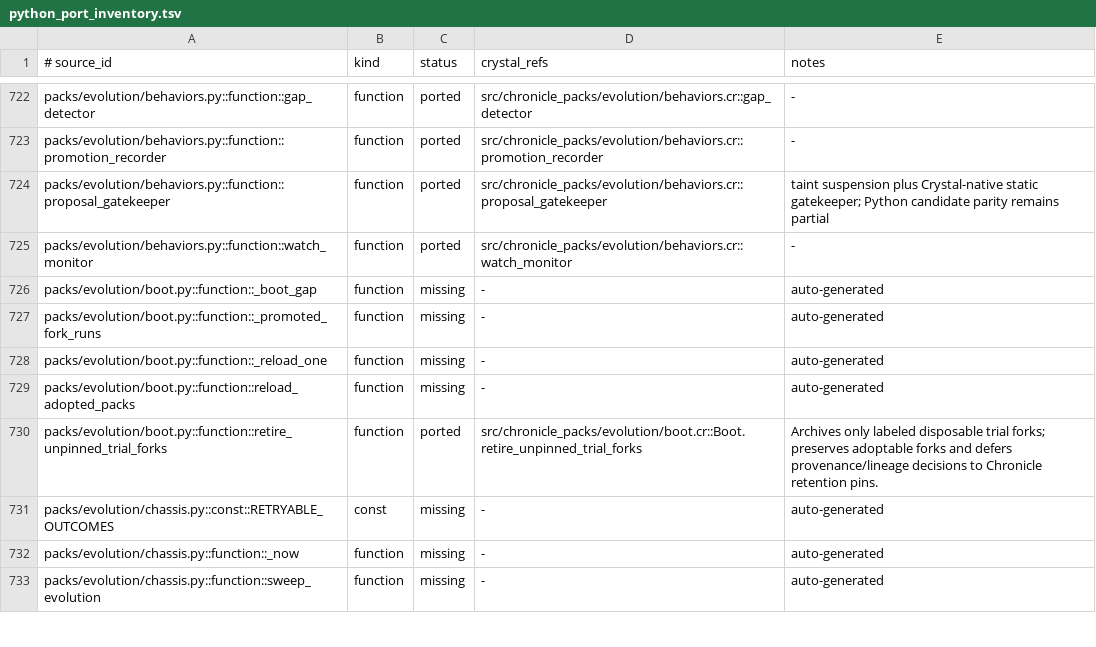
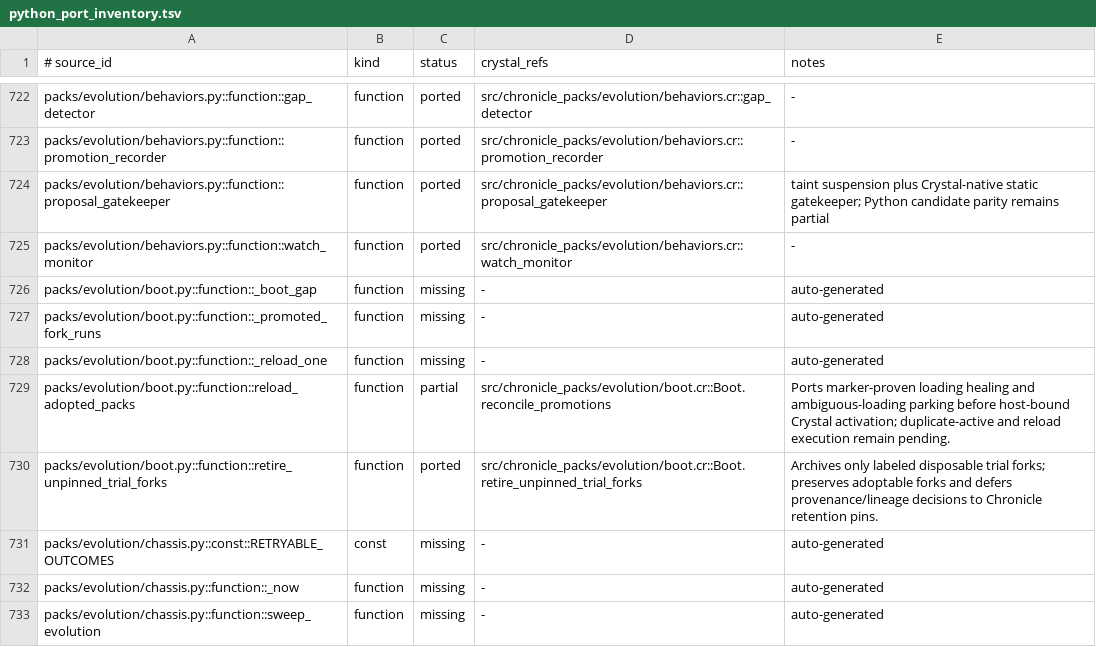
Before and after one commit to dsisnero/chronicle-packs, a TSV file: plans/inventory/python_port_inventory.tsv, drawn as a sheet; only a part is shown, gaps mark what is left out.

Commit message:
port: reconcile Evolution loading promotions at boot
Port the marker-backed boot recovery states without loading candidate code: heal a loading promotion only when promote.applied proves completion, close its open adoption ticket, and park markerless records. Every recovery emits a durable boot-heal reflection gap.

Record this as a partial reload_adopted_packs port until duplicate-active recovery and host-bound Crystal activation are complete.

```diff
--- a/plans/inventory/python_port_inventory.tsv
+++ b/plans/inventory/python_port_inventory.tsv
@@ -728,3 +728,3 @@ packs/evolution/boot.py::function::_promoted_fork_runs	function	missing	-	auto-g
 packs/evolution/boot.py::function::_reload_one	function	missing	-	auto-generated
-packs/evolution/boot.py::function::reload_adopted_packs	function	missing	-	auto-generated
+packs/evolution/boot.py::function::reload_adopted_packs	function	partial	src/chronicle_packs/evolution/boot.cr::Boot.reconcile_promotions	Ports marker-proven loading healing and ambiguous-loading parking before host-bound Crystal activation; duplicate-active and reload execution remain pending.
 packs/evolution/boot.py::function::retire_unpinned_trial_forks	function	ported	src/chronicle_packs/evolution/boot.cr::Boot.retire_unpinned_trial_forks	Archives only labeled disposable trial forks; preserves adoptable forks and defers provenance/lineage decisions to Chronicle retention pins.
```
Also changed, not shown: 3 other files.
